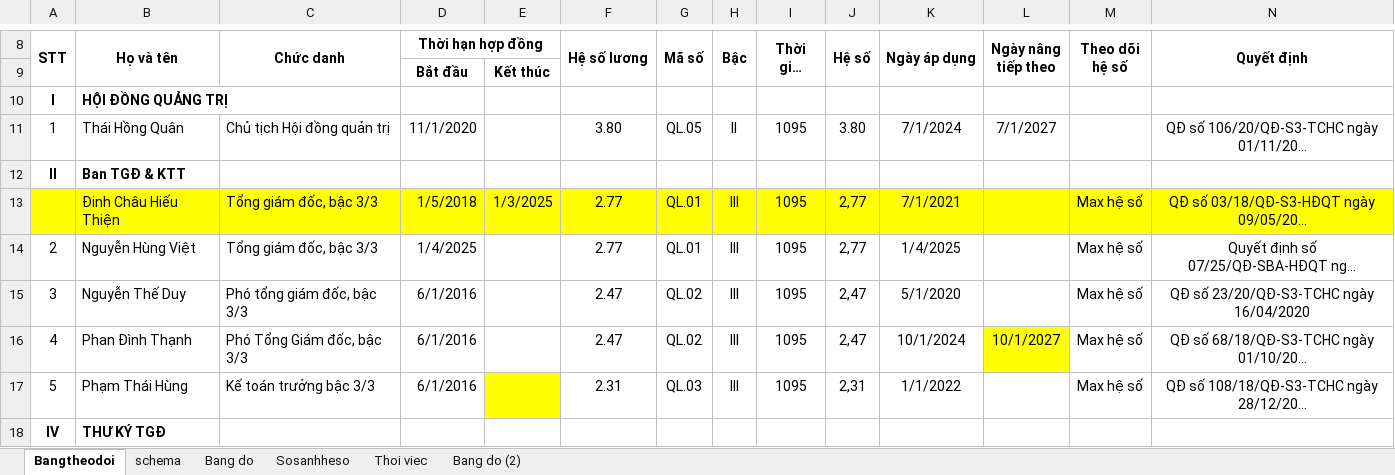
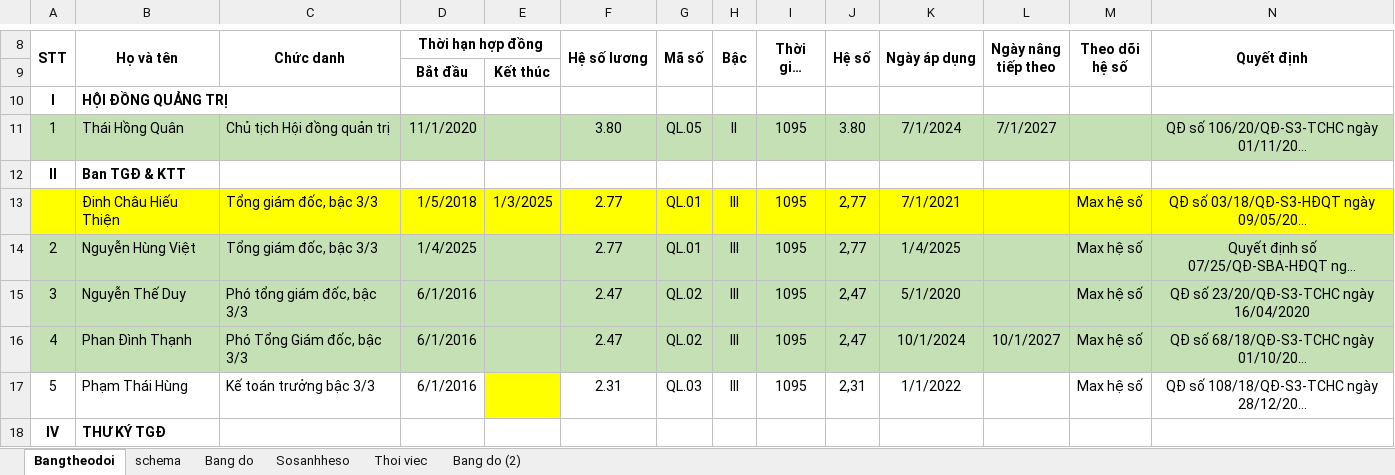
Before and after one commit to trannhan2019/next-mantine-sqllite, an Excel workbook: prisma/data/01.BangtheodoiBHXH-2025.xlsx, sheet Bangtheodoi, drawn as a sheet; only a part is shown, gaps mark what is left out; long unchanged cells end in …; values as stored, in another font and other column widths than the file's, no borders; conditional formats not drawn; the diff covers the shown part only; the diff names each change by its address in the sheet, - before the commit and + after, or states it on an @@ line.

```diff
--- a/prisma/data/01.BangtheodoiBHXH-2025.xlsx (sheet Bangtheodoi)
+++ b/prisma/data/01.BangtheodoiBHXH-2025.xlsx (sheet Bangtheodoi)
-A11:N11 fill: none
+A11:N11 fill: #C5E0B4
-A14:N15 fill: none
+A14:N15 fill: #C5E0B4
-A16:K16 fill: none
+A16:K16 fill: #C5E0B4
-L16 fill: #FFFF00
+L16 fill: #C5E0B4
-M16:N16 fill: none
+M16:N16 fill: #C5E0B4
```
Also changed, not shown: cell formats elsewhere in this sheet, 25 other files.
